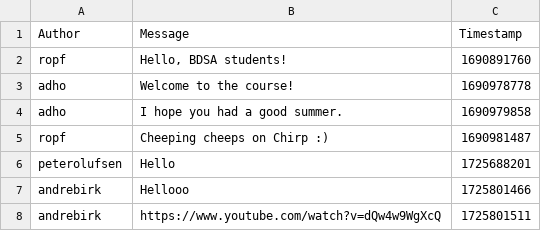
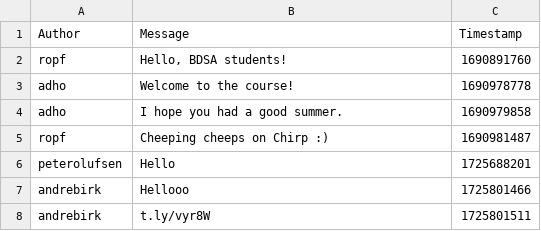
Before and after one commit to ITU-BDSA2024-GROUP13/Chirp, a CSV file: resources/chirp_cli_db.csv, drawn as a sheet.

```diff
--- a/resources/chirp_cli_db.csv
+++ b/resources/chirp_cli_db.csv
@@ -7,2 +7,2 @@ peterolufsen,Hello,1725688201
 andrebirk,Hellooo,1725801466
-andrebirk,https://www.youtube.com/watch?v=dQw4w9WgXcQ,1725801511
+andrebirk,t.ly/vyr8W,1725801511
```
Also changed, not shown: 1 other file.
